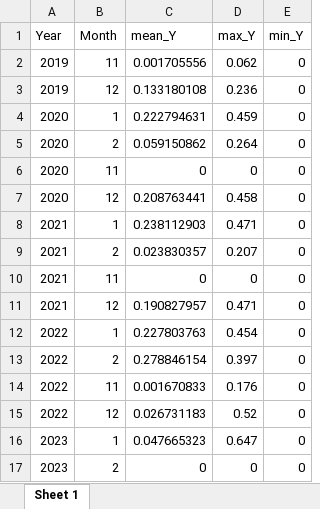
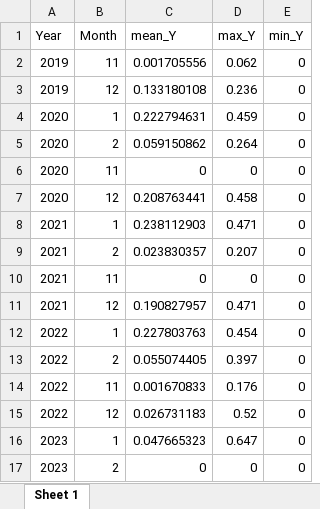
Before and after one commit to Ainhoa-Jimenez/dissertation, an Excel workbook: stats/austroplaca/month_Y_stats_X3.xlsx, sheet Sheet 1, drawn as a sheet; values as stored, in another font and other column widths than the file's, no borders; the diff names each change by its address in the sheet, - before the commit and + after, or states it on an @@ line.

```diff
--- a/stats/austroplaca/month_Y_stats_X3.xlsx (sheet Sheet 1)
+++ b/stats/austroplaca/month_Y_stats_X3.xlsx (sheet Sheet 1)
-C13 (mean_Y): 0.278846154
+C13 (mean_Y): 0.055074405
```
Also changed, not shown: stats/austroplaca/month_ETR_stats_X3.xlsx, stats/austroplaca/month_PAR_stats_X3.xlsx, 20 other files.
